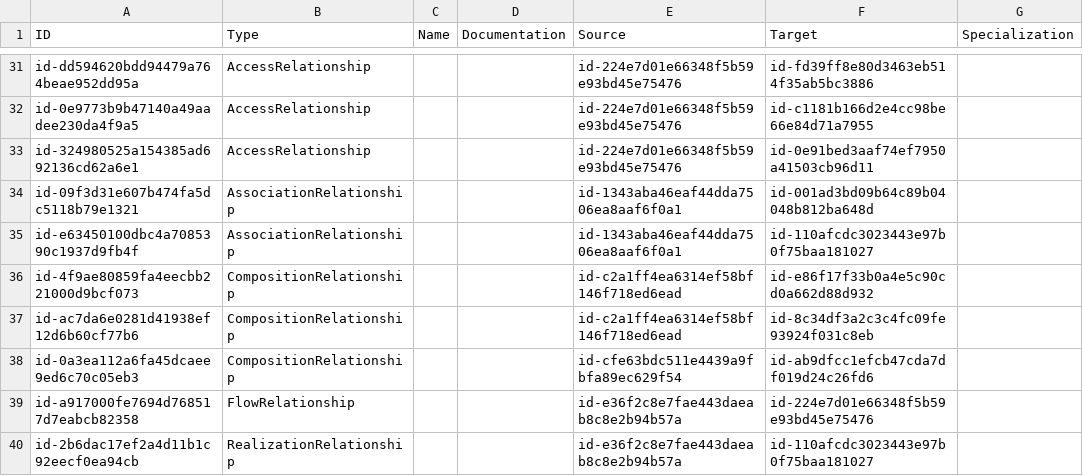
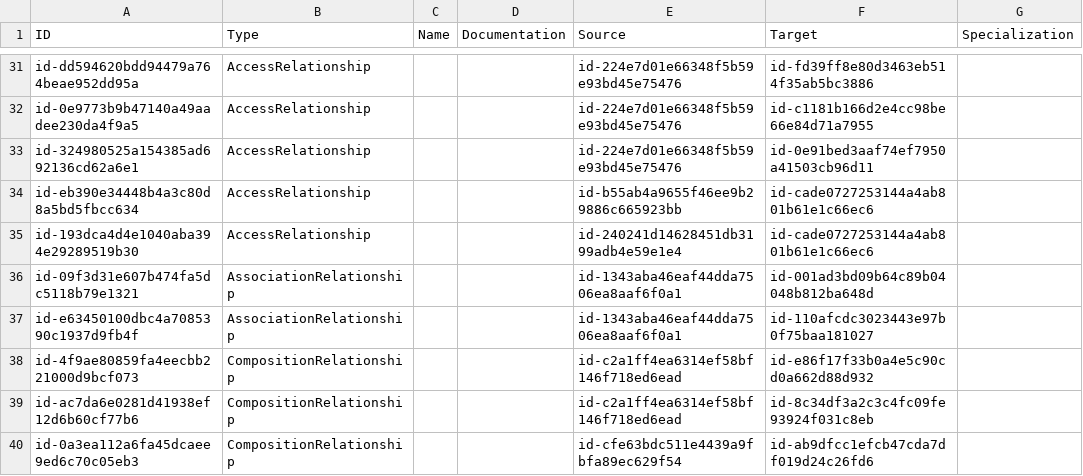
Before and after one commit to eott0605/archi-ea-app, a CSV file: data/relations.csv, drawn as a sheet; only a part is shown, gaps mark what is left out; the shorter side is filled out with more unchanged rows.

Commit message:
adding the data.yml file to the model with it's relationship

```diff
--- a/data/relations.csv
+++ b/data/relations.csv
@@ -33,2 +33,4 @@
 "id-324980525a154385ad692136cd62a6e1","AccessRelationship","","","id-224e7d01e66348f5b59e93bd45e75476","id-0e91bed3aaf74ef7950a41503cb96d11",""
+"id-eb390e34448b4a3c80d8a5bd5fbcc634","AccessRelationship","","","id-b55ab4a9655f46ee9b29886c665923bb","id-cade0727253144a4ab801b61e1c66ec6",""
+"id-193dca4d4e1040aba394e29289519b30","AccessRelationship","","","id-240241d14628451db3199adb4e59e1e4","id-cade0727253144a4ab801b61e1c66ec6",""
 "id-09f3d31e607b474fa5dc5118b79e1321","AssociationRelationship","","","id-1343aba46eaf44dda7506ea8aaf6f0a1","id-001ad3bd09b64c89b04048b812ba648d",""
```
Also changed, not shown: data/elements.csv, data/properties.csv, 4 other files.
